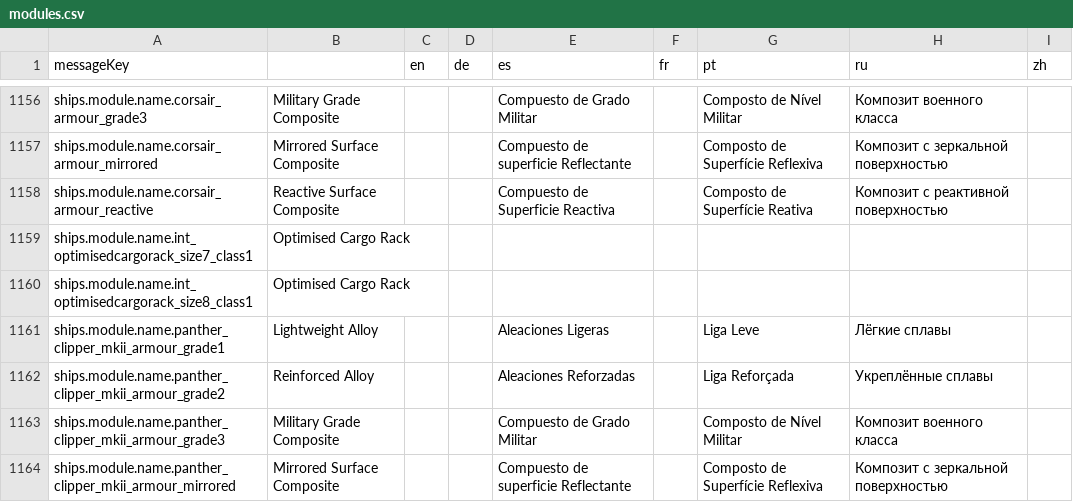
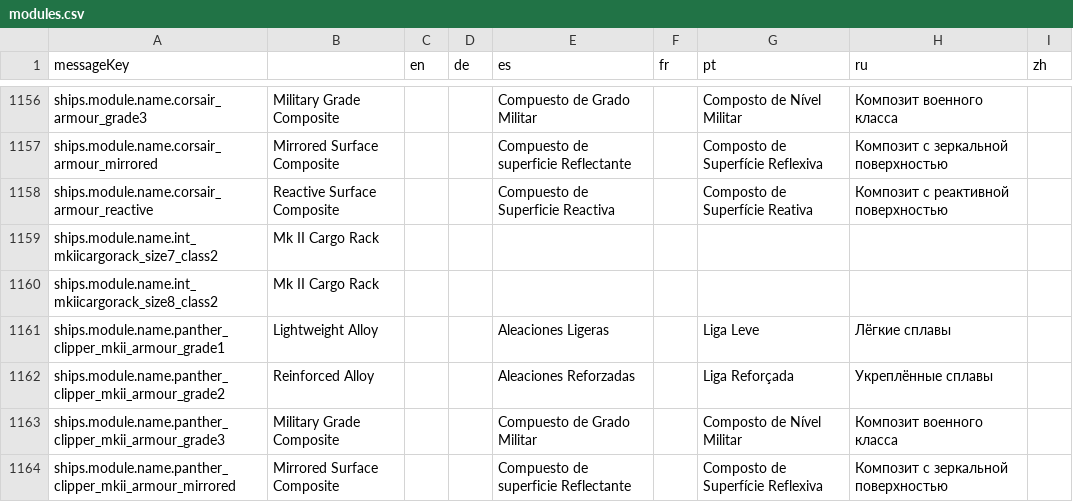
Before and after one commit to jixxed/ed-odyssey-materials-helper, a CSV file: application/src/main/resources/locale/ships/modules.csv, drawn as a sheet; only a part is shown, gaps mark what is left out.

Commit message:
rename mk II cargo racks and fill in some unverified stats for the panther clipper

```diff
--- a/application/src/main/resources/locale/ships/modules.csv
+++ b/application/src/main/resources/locale/ships/modules.csv
@@ -1158,4 +1158,4 @@
 "ships.module.name.corsair_armour_reactive","Reactive Surface Composite","","","Compuesto de Superficie Reactiva","","Composto de Superfície Reativa","Композит с реактивной поверхностью",""
-"ships.module.name.int_optimisedcargorack_size7_class1","Optimised Cargo Rack","","","","","","",""
-"ships.module.name.int_optimisedcargorack_size8_class1","Optimised Cargo Rack","","","","","","",""
+"ships.module.name.int_mkiicargorack_size7_class2","Mk II Cargo Rack","","","","","","",""
+"ships.module.name.int_mkiicargorack_size8_class2","Mk II Cargo Rack","","","","","","",""
 "ships.module.name.panther_clipper_mkii_armour_grade1","Lightweight Alloy","","","Aleaciones Ligeras","","Liga Leve","Лёгкие сплавы",""
```
Also changed, not shown: application/src/main/resources/locale/blueprint/horizons/names.csv, 6 other files.
